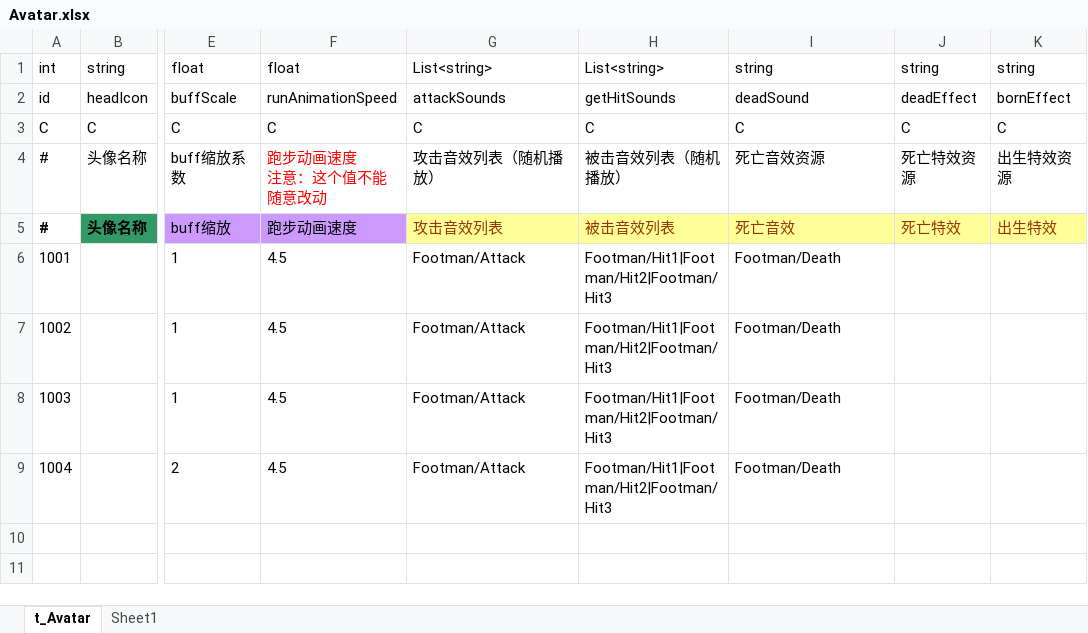
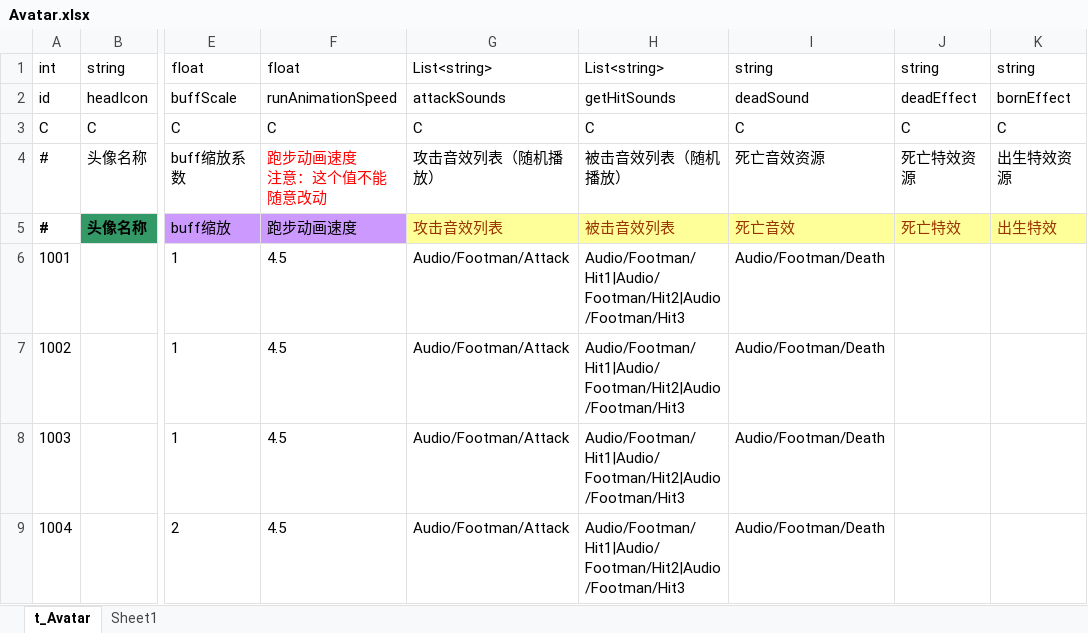
Before and after one commit to gmhevinci/MotionFramework-Demo, an Excel workbook: 表格/Avatar.xlsx, sheet t_Avatar, drawn as a sheet; only a part is shown, gaps mark what is left out; values as stored, in another font and other column widths than the file's, no borders; the diff names each change by its address in the sheet, - before the commit and + after, or states it on an @@ line.

```diff
--- a/表格/Avatar.xlsx (sheet t_Avatar)
+++ b/表格/Avatar.xlsx (sheet t_Avatar)
-G6:G9: Footman/Attack
+G6:G9: Audio/Footman/Attack
-H6:H9: Footman/Hit1|Footman/Hit2|Footman/Hit3
+H6:H9: Audio/Footman/Hit1|Audio/Footman/Hit2|Audio/Footman/Hit3
-I6:I9: Footman/Death
+I6:I9: Audio/Footman/Death
```
Also changed, not shown: 表格/AutoGenerateLanguage.xlsx, 32 other files.
